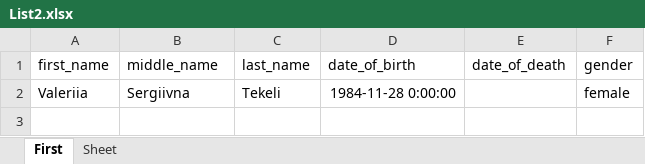
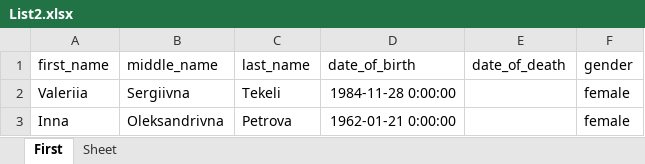
Before and after one commit to Val-Tek/HomeWorks, an Excel workbook: HomeWorks/List2.xlsx, sheet First, drawn as a sheet; values as stored, in another font and other column widths than the file's, no borders; the diff names each change by its address in the sheet, - before the commit and + after, or states it on an @@ line.

```diff
--- a/HomeWorks/List2.xlsx (sheet First)
+++ b/HomeWorks/List2.xlsx (sheet First)
+row 3: Inna | Oleksandrivna | Petrova | 1962-01-21 0:00:00 |  | female
```
Also changed, not shown: HomeWorks/List1.xlsx, 1 other file.
